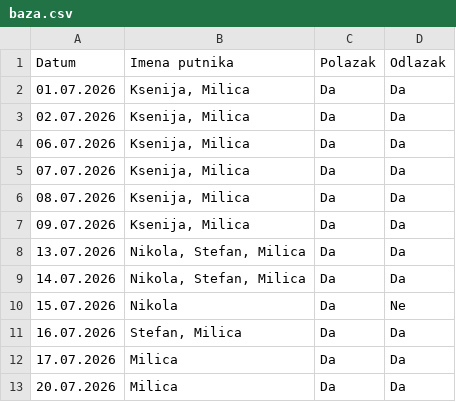
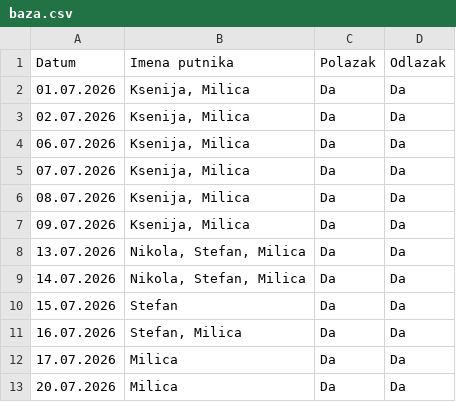
Before and after one commit to GeorgeTheGallant/TravelMB, a CSV file: baza.csv, drawn as a sheet.

Commit message:
Automatsko osvežavanje baze putnika

```diff
--- a/baza.csv
+++ b/baza.csv
@@ -9,3 +9,3 @@ Datum,Imena putnika,Polazak,Odlazak
 14.07.2026,"Nikola, Stefan, Milica",Da,Da
-15.07.2026,Nikola,Da,Ne
+15.07.2026,Stefan,Da,Da
 16.07.2026,"Stefan, Milica",Da,Da
```
